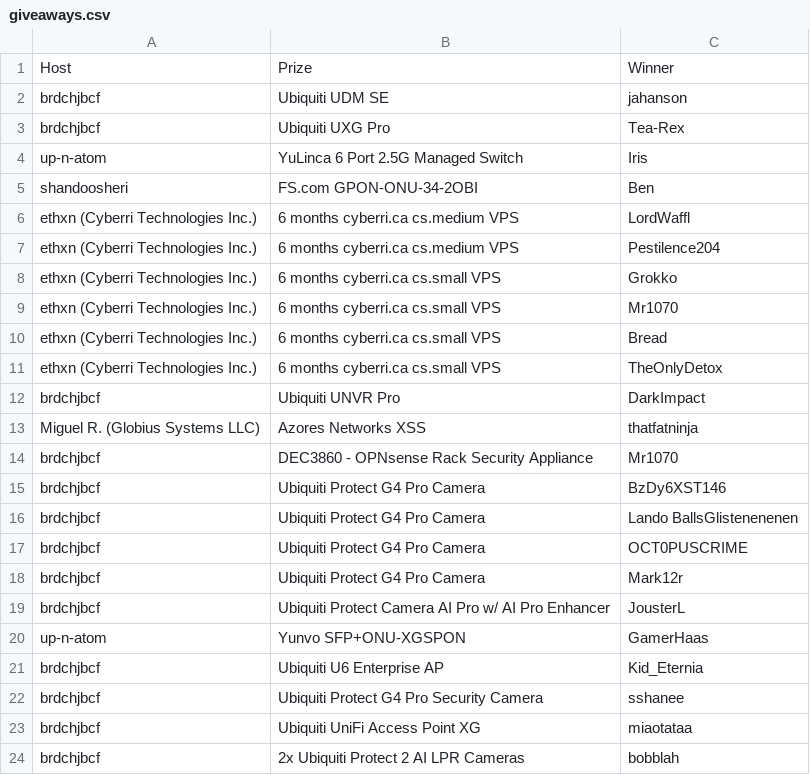
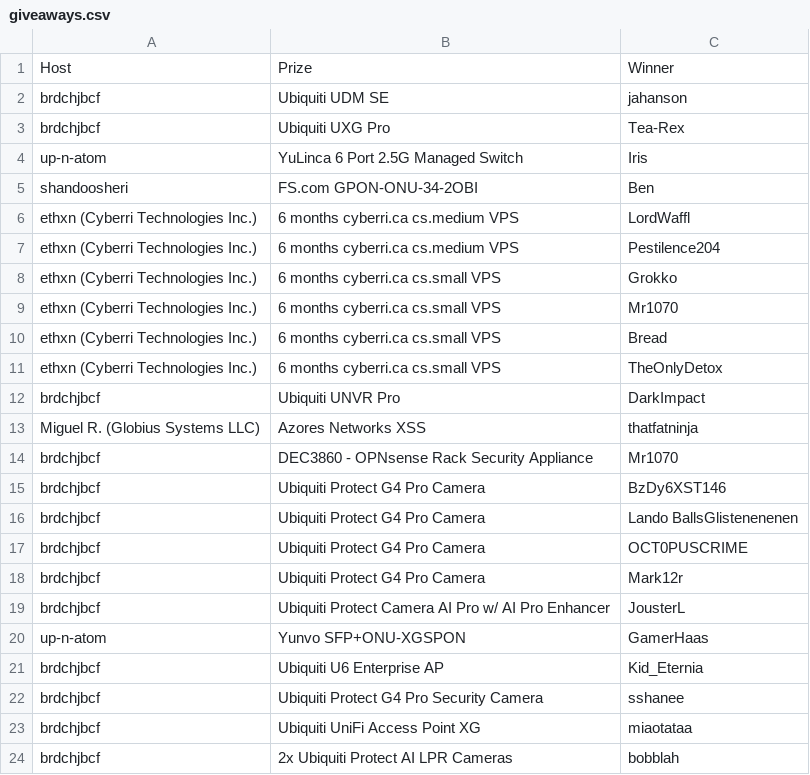
Before and after one commit to up-n-atom/8311, a CSV file: docs/giveaways.csv, drawn as a sheet.

Commit message:
giveaway: fix AI LPR prize description

```diff
--- a/docs/giveaways.csv
+++ b/docs/giveaways.csv
@@ -23,2 +23,2 @@ brdchjbcf,Ubiquiti Protect G4 Pro Security Camera,sshanee
 brdchjbcf,Ubiquiti UniFi Access Point XG,miaotataa
-brdchjbcf,2x Ubiquiti Protect 2 AI LPR Cameras,bobblah
+brdchjbcf,2x Ubiquiti Protect AI LPR Cameras,bobblah
```
